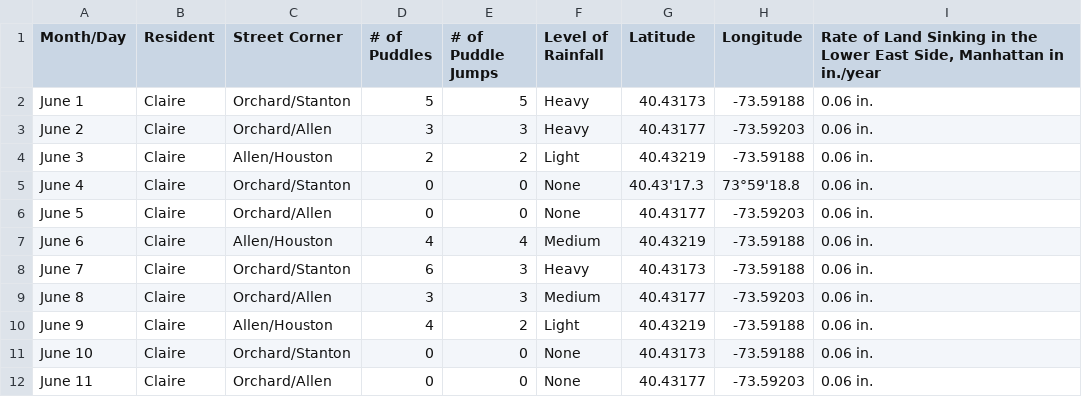
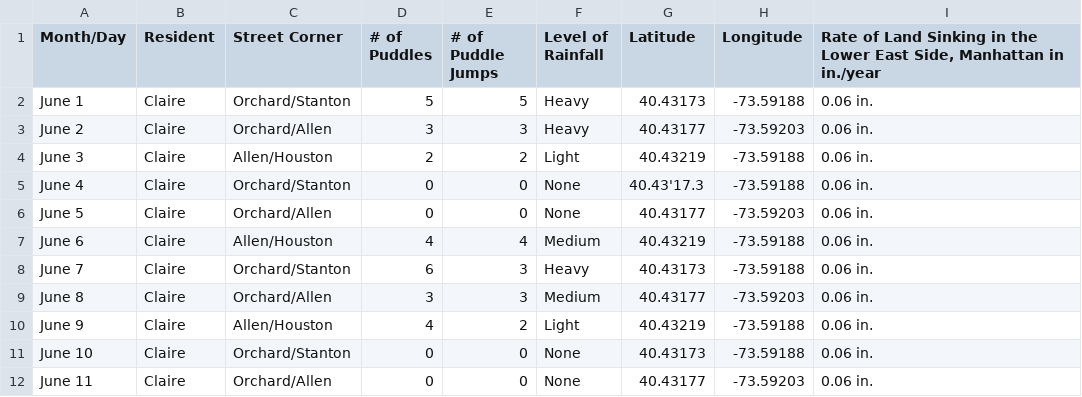
Before and after one commit to Claire-Gall/cdp-mapping-systems, a CSV file: Assignments/MappingSystemsAssignment2-DataSet -PuddleMap.csv, drawn as a sheet; only a part is shown.

```diff
--- a/Assignments/MappingSystemsAssignment2-DataSet -PuddleMap.csv
+++ b/Assignments/MappingSystemsAssignment2-DataSet -PuddleMap.csv
@@ -4,3 +4,3 @@ June 2,Claire,Orchard/Allen,3,3,Heavy,40.43177,-73.59203,0.06 in.
 June 3,Claire,Allen/Houston,2,2,Light,40.43219,-73.59188,0.06 in.
-June 4,Claire,Orchard/Stanton,0,0,None,40.43'17.3,73°59'18.8,0.06 in.
+June 4,Claire,Orchard/Stanton,0,0,None,40.43'17.3,-73.59188,0.06 in.
 June 5,Claire,Orchard/Allen,0,0,None,40.43177,-73.59203,0.06 in.
```
Also changed, not shown: 5 other files.
